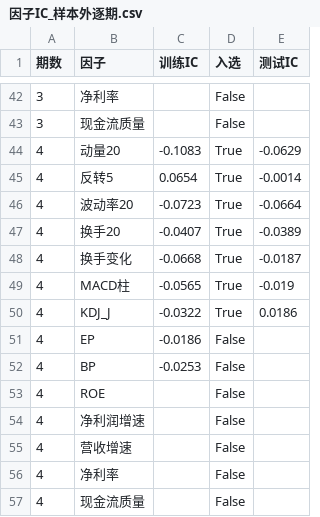
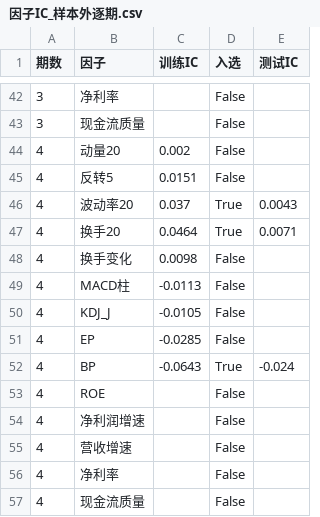
Before and after one commit to laowanghenlan/stock-picker, a CSV file: 因子IC_样本外逐期.csv, drawn as a sheet; only a part is shown, gaps mark what is left out; the diff covers the shown part only.

```diff
--- a/因子IC_样本外逐期.csv
+++ b/因子IC_样本外逐期.csv
@@ -43,11 +43,11 @@
 3,现金流质量,,False,
-4,动量20,-0.1083,True,-0.0629
-4,反转5,0.0654,True,-0.0014
-4,波动率20,-0.0723,True,-0.0664
-4,换手20,-0.0407,True,-0.0389
-4,换手变化,-0.0668,True,-0.0187
-4,MACD柱,-0.0565,True,-0.019
-4,KDJ_J,-0.0322,True,0.0186
-4,EP,-0.0186,False,
-4,BP,-0.0253,False,
+4,动量20,0.002,False,
+4,反转5,0.0151,False,
+4,波动率20,0.037,True,0.0043
+4,换手20,0.0464,True,0.0071
+4,换手变化,0.0098,False,
+4,MACD柱,-0.0113,False,
+4,KDJ_J,-0.0105,False,
+4,EP,-0.0285,False,
+4,BP,-0.0643,True,-0.024
 4,ROE,,False,
```
Also changed, not shown: 108 edited cells elsewhere in this file, 滚动样本外验证.csv, 滚动样本外验证_fixed_t5.csv, 6 other files.
